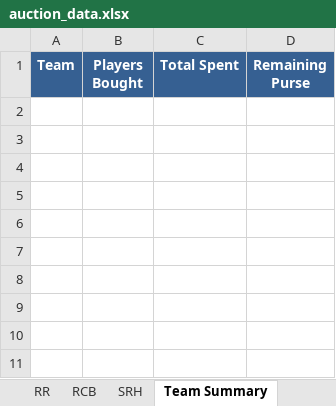
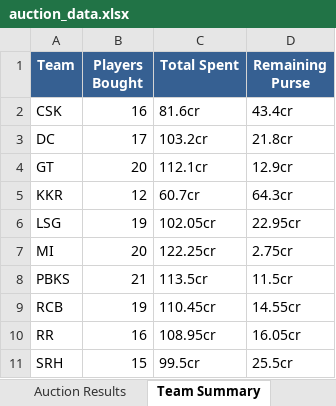
Before and after one commit to SubratDash67/iplauctionbot, an Excel workbook: auction_data.xlsx, sheet Team Summary, drawn as a sheet; values as stored, in another font and other column widths than the file's, no borders; the diff names each change by its address in the sheet, - before the commit and + after, or states it on an @@ line.

```diff
--- a/auction_data.xlsx (sheet Team Summary)
+++ b/auction_data.xlsx (sheet Team Summary)
-sheet tab: RR
-sheet tab: RCB
-sheet tab: SRH
+row 2: CSK | 16 | 81.6cr | 43.4cr
+row 3: DC | 17 | 103.2cr | 21.8cr
+row 4: GT | 20 | 112.1cr | 12.9cr
+row 5: KKR | 12 | 60.7cr | 64.3cr
+row 6: LSG | 19 | 102.05cr | 22.95cr
+row 7: MI | 20 | 122.25cr | 2.75cr
+row 8: PBKS | 21 | 113.5cr | 11.5cr
+row 9: RCB | 19 | 110.45cr | 14.55cr
+row 10: RR | 16 | 108.95cr | 16.05cr
+row 11: SRH | 15 | 99.5cr | 25.5cr
```
Also changed, not shown: sheet Auction Results, other sheet tabs, 3 other files.
